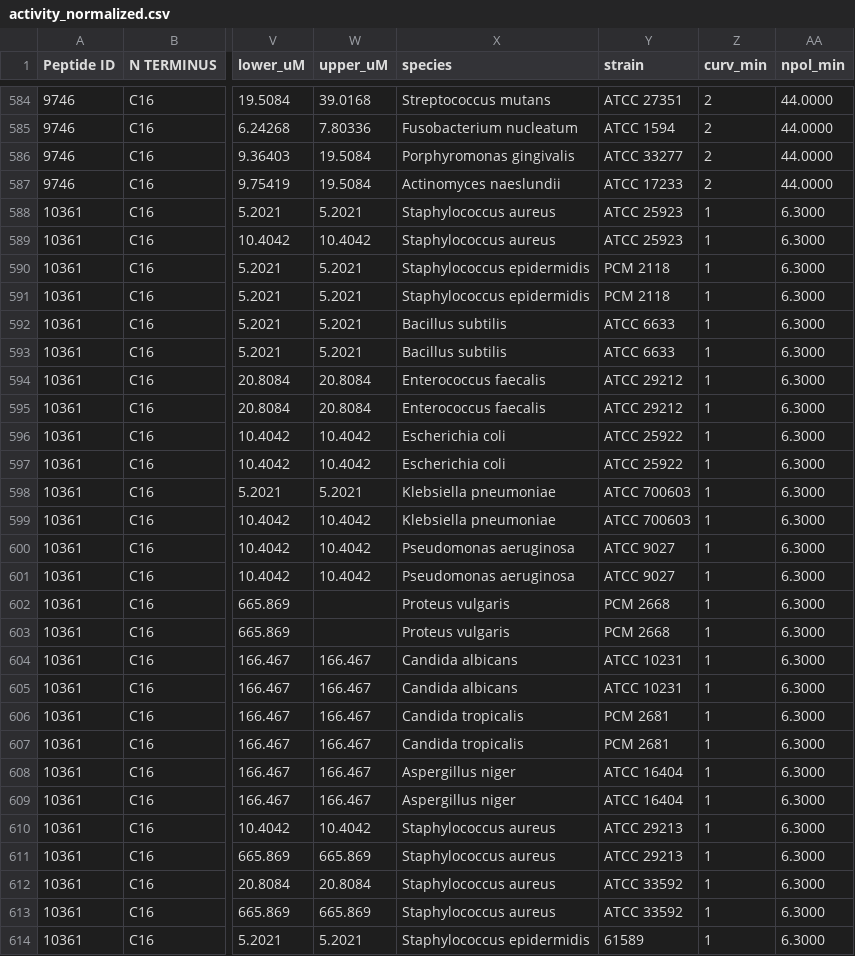
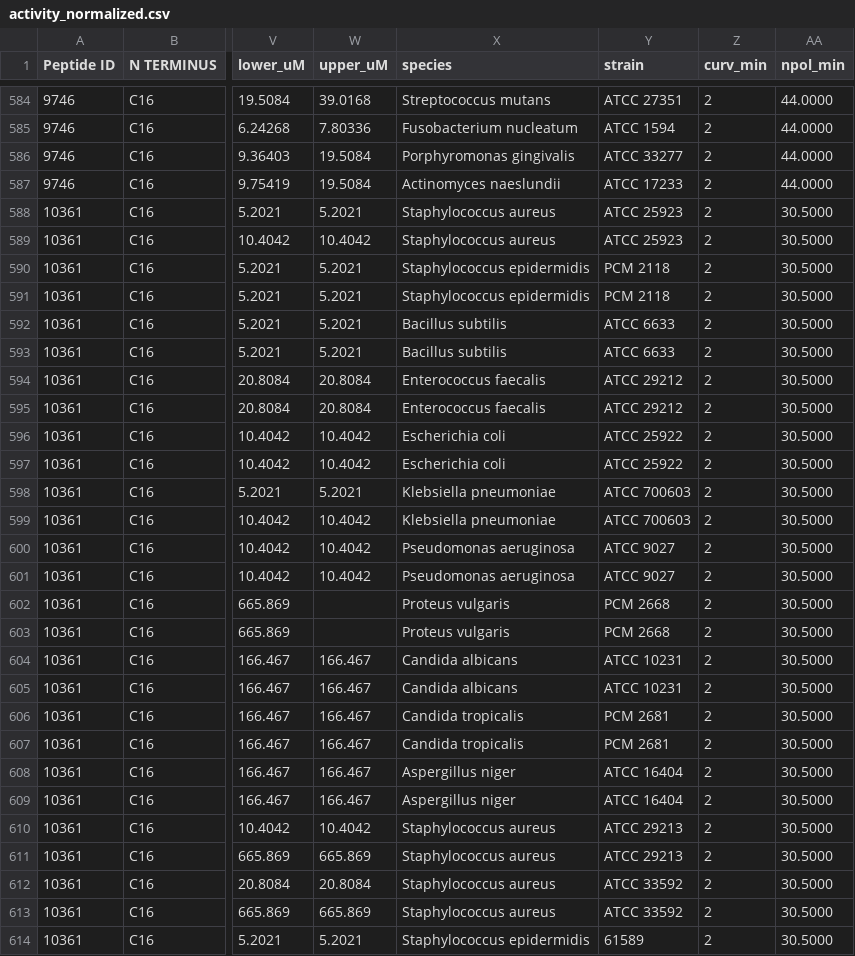
Before and after one commit to mmfiora/auto, a CSV file: dbassp_c16/activity_normalized.csv, drawn as a sheet; only a part is shown, gaps mark what is left out; the diff covers the shown part only; the diff names each change by its address in the sheet, - before the commit and + after, or states it on an @@ line.

Commit message:
modify list_min

```diff
--- a/dbassp_c16/activity_normalized.csv
+++ b/dbassp_c16/activity_normalized.csv
-Z588:Z614 (curv_min): 1
+Z588:Z614 (curv_min): 2
-AA588:AA614 (npol_min): 6.3000
+AA588:AA614 (npol_min): 30.5000
```
Also changed, not shown: 140 edited cells elsewhere in this file, 1 other file.
